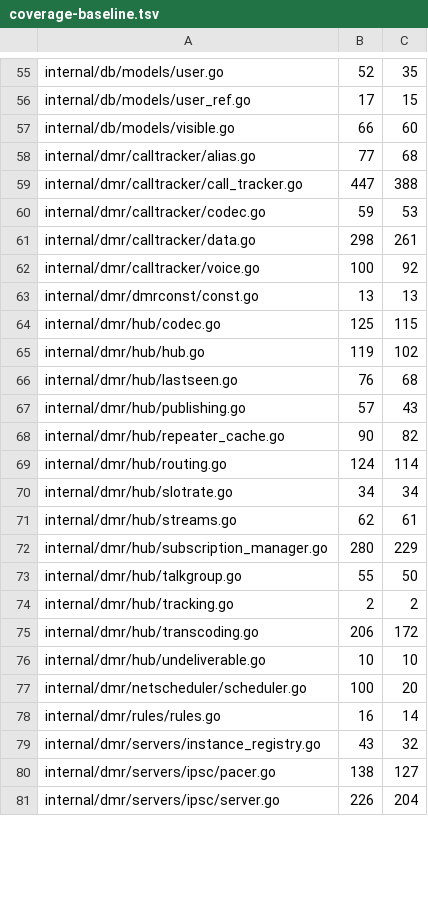
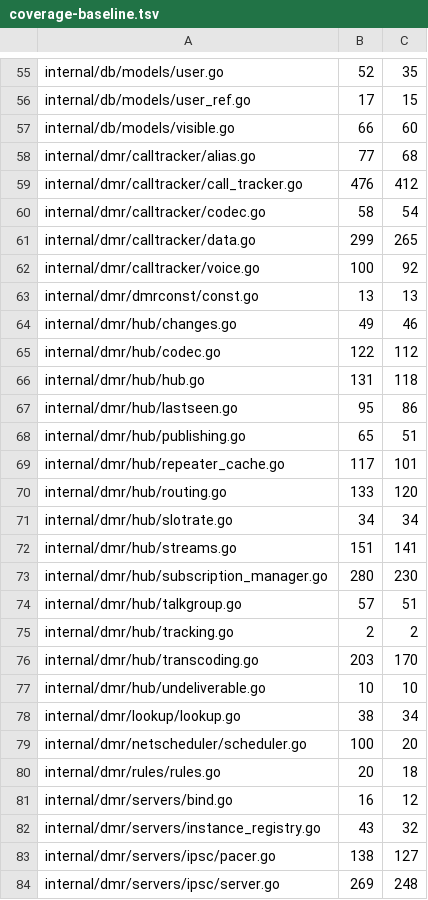
Before and after one commit to USA-RedDragon/DMRHub, a TSV file: .github/coverage-baseline.tsv, drawn as a sheet; only a part is shown, gaps mark what is left out; the diff covers the shown part only.

```diff
--- a/.github/coverage-baseline.tsv
+++ b/.github/coverage-baseline.tsv
@@ -58,24 +58,27 @@ internal/db/models/visible.go	66	60
 internal/dmr/calltracker/alias.go	77	68
-internal/dmr/calltracker/call_tracker.go	447	388
-internal/dmr/calltracker/codec.go	59	53
-internal/dmr/calltracker/data.go	298	261
+internal/dmr/calltracker/call_tracker.go	476	412
+internal/dmr/calltracker/codec.go	58	54
+internal/dmr/calltracker/data.go	299	265
 internal/dmr/calltracker/voice.go	100	92
 internal/dmr/dmrconst/const.go	13	13
-internal/dmr/hub/codec.go	125	115
-internal/dmr/hub/hub.go	119	102
-internal/dmr/hub/lastseen.go	76	68
-internal/dmr/hub/publishing.go	57	43
-internal/dmr/hub/repeater_cache.go	90	82
-internal/dmr/hub/routing.go	124	114
+internal/dmr/hub/changes.go	49	46
+internal/dmr/hub/codec.go	122	112
+internal/dmr/hub/hub.go	131	118
+internal/dmr/hub/lastseen.go	95	86
+internal/dmr/hub/publishing.go	65	51
+internal/dmr/hub/repeater_cache.go	117	101
+internal/dmr/hub/routing.go	133	120
 internal/dmr/hub/slotrate.go	34	34
-internal/dmr/hub/streams.go	62	61
-internal/dmr/hub/subscription_manager.go	280	229
-internal/dmr/hub/talkgroup.go	55	50
+internal/dmr/hub/streams.go	151	141
+internal/dmr/hub/subscription_manager.go	280	230
+internal/dmr/hub/talkgroup.go	57	51
 internal/dmr/hub/tracking.go	2	2
-internal/dmr/hub/transcoding.go	206	172
+internal/dmr/hub/transcoding.go	203	170
 internal/dmr/hub/undeliverable.go	10	10
+internal/dmr/lookup/lookup.go	38	34
 internal/dmr/netscheduler/scheduler.go	100	20
-internal/dmr/rules/rules.go	16	14
+internal/dmr/rules/rules.go	20	18
+internal/dmr/servers/bind.go	16	12
 internal/dmr/servers/instance_registry.go	43	32
 internal/dmr/servers/ipsc/pacer.go	138	127
-internal/dmr/servers/ipsc/server.go	226	204
+internal/dmr/servers/ipsc/server.go	269	248
```
Also changed, not shown: 1 added row and 41 edited cells elsewhere in this file, 1 other file.
